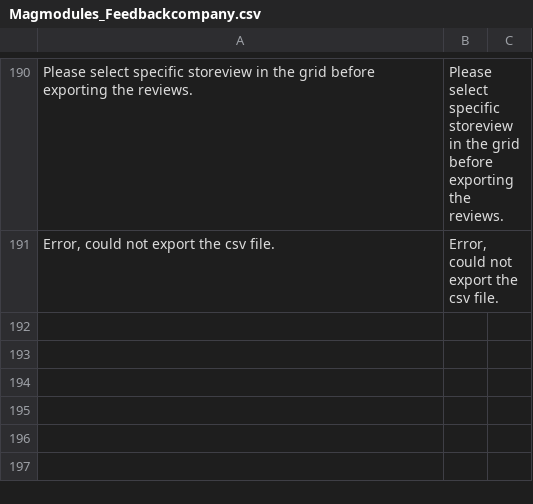
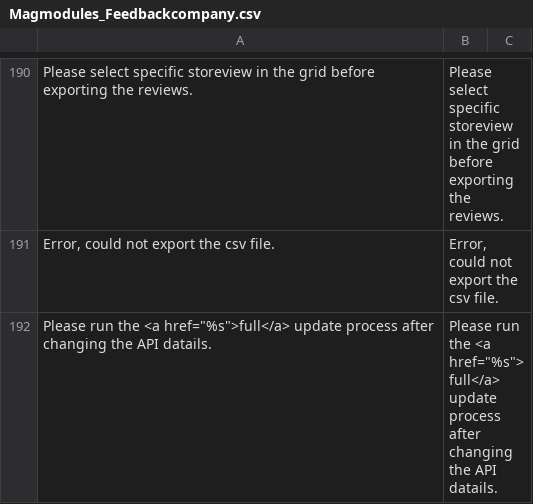
Before and after one commit to OpenMageModuleFostering/magmodules_feedbackcompany, a CSV file: app/locale/en_US/Magmodules_Feedbackcompany.csv, drawn as a sheet; only a part is shown, gaps mark what is left out; the diff covers the shown part only.

```diff
--- a/app/locale/en_US/Magmodules_Feedbackcompany.csv
+++ b/app/locale/en_US/Magmodules_Feedbackcompany.csv
@@ -192 +192,2 @@
 "Error, could not export the csv file.","Error, could not export the csv file."
+"Please run the <a href=""%s"">full</a> update process after changing the API datails.","Please run the <a href=""%s"">full</a> update process after changing the API datails."
```
Also changed, not shown: 1 added row elsewhere in this file, app/locale/nl_NL/Magmodules_Feedbackcompany.csv, 9 other files.
